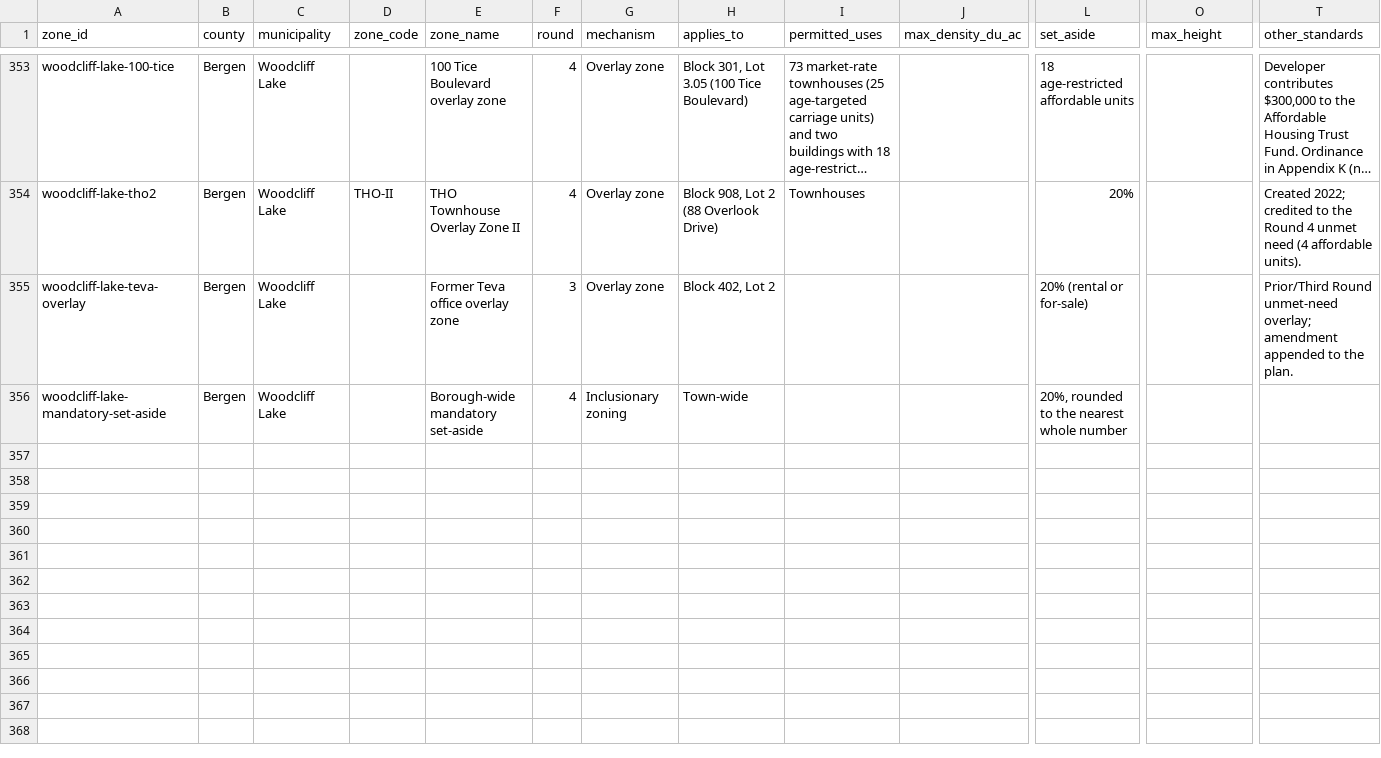
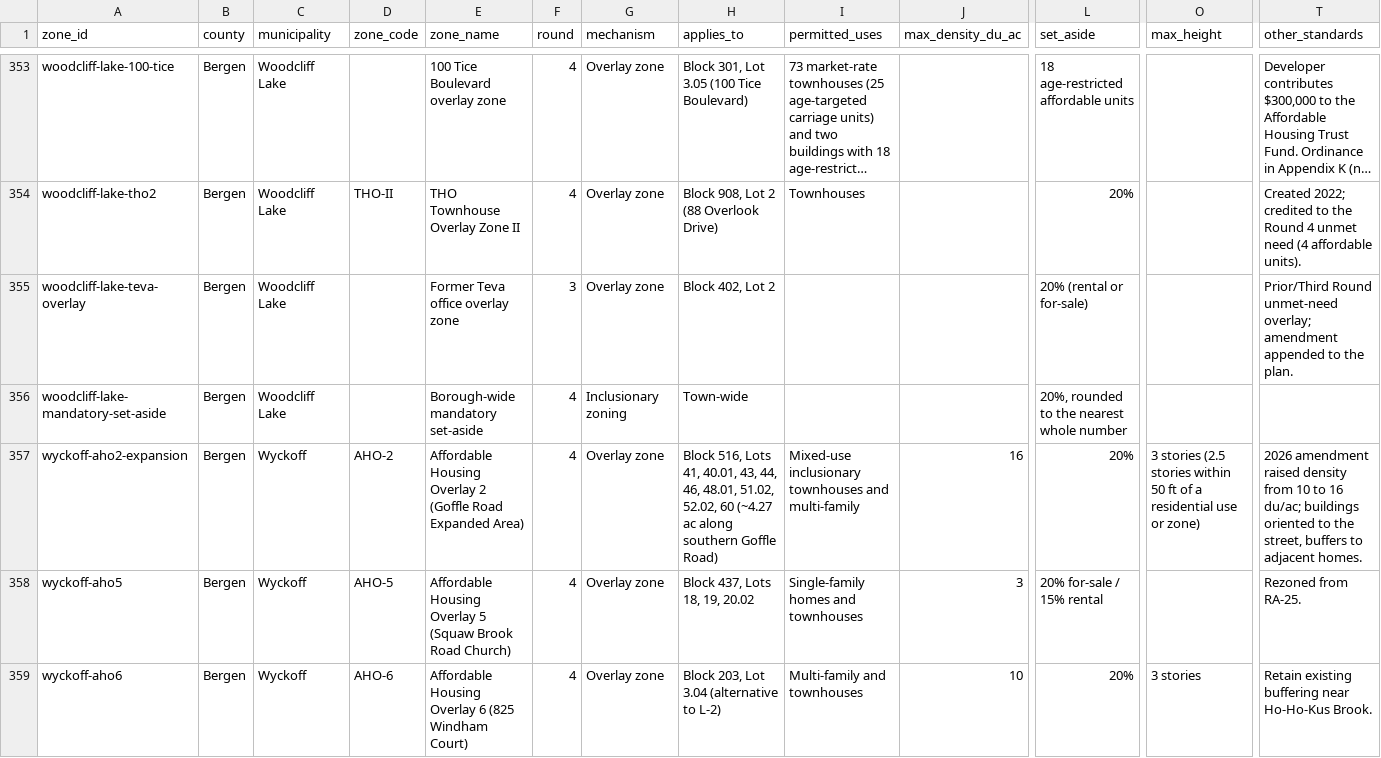
Before and after one commit to nickrogers280-coder/nj-round4-map, a CSV file: data/zones.csv, drawn as a sheet; only a part is shown, gaps mark what is left out; long unchanged cells end in …; rows hold the shown columns only; the diff covers the shown part only; the diff names each change by its address in the sheet, - before the commit and + after, or states it on an @@ line.

```diff
--- a/data/zones.csv
+++ b/data/zones.csv
+row 357: wyckoff-aho2-expansion | Bergen | Wyckoff | AHO-2 | Affordable Housing Overlay 2 (Goffle Road Expanded Area) | 4 | Overlay zone | Block 516, Lots 41, 40.01, 43, 44, 46, 48.01, 51.02, 52.02, 60 (~4.27 ac along southern Goffle Road) | Mixed-use inclusionary townhouses and multi-family | 16 | 20% | 3 stories (2.5 stories within 50 ft of a residential use or zone) | 2026 amendment raised density from 10 to 16 du/ac; buildings oriented to the street, buffers to adjacent homes.
+row 358: wyckoff-aho5 | Bergen | Wyckoff | AHO-5 | Affordable Housing Overlay 5 (Squaw Brook Road Church) | 4 | Overlay zone | Block 437, Lots 18, 19, 20.02 | Single-family homes and townhouses | 3 | 20% for-sale / 15% rental |  | Rezoned from RA-25.
+row 359: wyckoff-aho6 | Bergen | Wyckoff | AHO-6 | Affordable Housing Overlay 6 (825 Windham Court) | 4 | Overlay zone | Block 203, Lot 3.04 (alternative to L-2) | Multi-family and townhouses | 10 | 20% | 3 stories | Retain existing buffering near Ho-Ho-Kus Brook.
```
Also changed, not shown: 8 added rows elsewhere in this file, data/extraction_log.csv, 1 other file.
